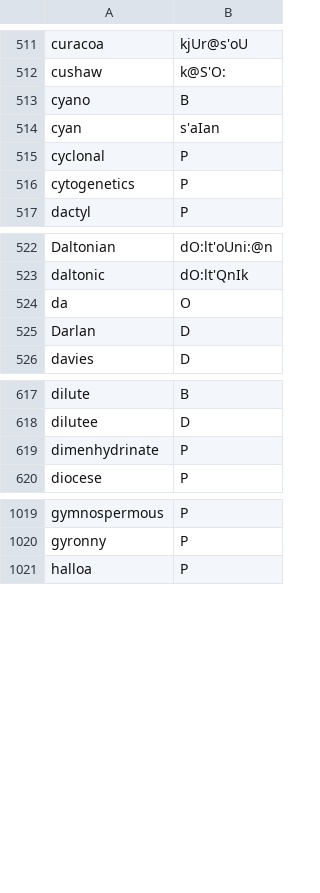
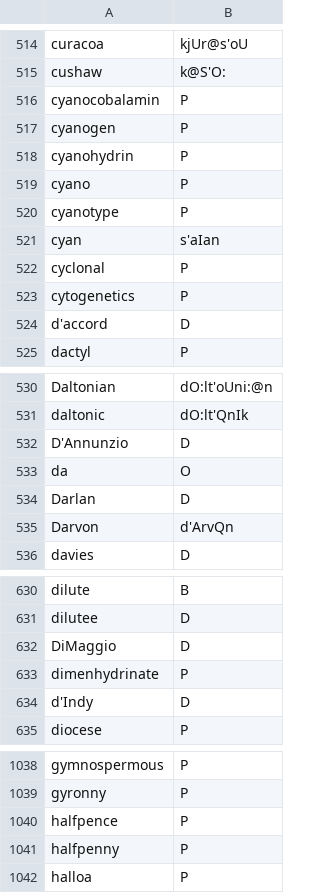
Before and after one commit to ChristianSi/lytspel, a CSV file: data/custom.csv, drawn as a sheet; only a part is shown, gaps mark what is left out; the diff covers the shown part only.

Commit message:
Add some custom entries.

```diff
--- a/data/custom.csv
+++ b/data/custom.csv
@@ -512,3 +515,7 @@ curacoa,kjUr@s'oU
 cushaw,k@S'O:
-cyano,B
+cyanocobalamin,P
+cyanogen,P
+cyanohydrin,P
+cyano,P
+cyanotype,P
 cyan,s'aIan
@@ -516,2 +523,3 @@ cyclonal,P
 cytogenetics,P
+d'accord,D
 dactyl,P
@@ -523,4 +531,6 @@ Daltonian,dO:lt'oUni:@n,
 daltonic,dO:lt'QnIk
+D'Annunzio,D
 da,O
 Darlan,D
+Darvon,d'ArvQn
 davies,D
@@ -618,3 +631,5 @@ dilute,B
 dilutee,D
+DiMaggio,D
 dimenhydrinate,P
+d'Indy,D
 diocese,P
@@ -1020,2 +1039,4 @@ gymnospermous,P
 gyronny,P
+halfpence,P
+halfpenny,P
 halloa,P
```
Also changed, not shown: 35 added rows and 1 edited cell elsewhere in this file, data/compounds-manual.csv.
